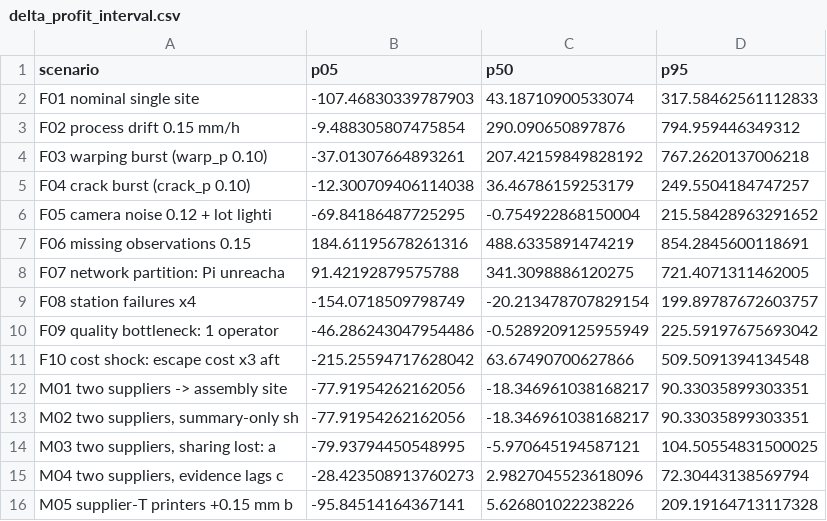
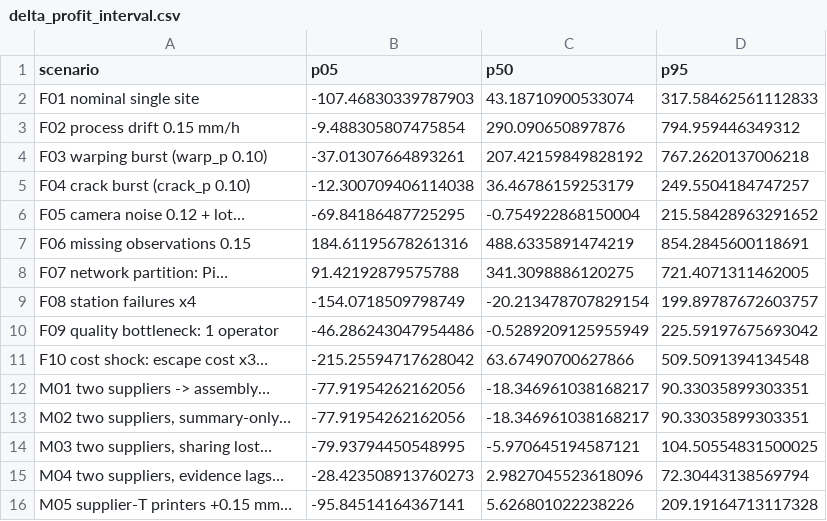
Before and after one commit to Bakdaulet-omeraiuly/qualityrelay, a CSV file: examples/results/sim_18_1/charts/delta_profit_interval.csv, drawn as a sheet.

Commit message:
SIM charts with word-boundary labels (re-run on clean tree; all data files byte-identical)

```diff
--- a/examples/results/sim_18_1/charts/delta_profit_interval.csv
+++ b/examples/results/sim_18_1/charts/delta_profit_interval.csv
@@ -5,12 +5,12 @@ F03 warping burst (warp_p 0.10),-37.01307664893261,207.42159849828192,767.262013
 F04 crack burst (crack_p 0.10),-12.300709406114038,36.46786159253179,249.5504184747257
-F05 camera noise 0.12 + lot lighti,-69.84186487725295,-0.754922868150004,215.58428963291652
+F05 camera noise 0.12 + lot…,-69.84186487725295,-0.754922868150004,215.58428963291652
 F06 missing observations 0.15,184.61195678261316,488.6335891474219,854.2845600118691
-F07 network partition: Pi unreacha,91.42192879575788,341.3098886120275,721.4071311462005
+F07 network partition: Pi…,91.42192879575788,341.3098886120275,721.4071311462005
 F08 station failures x4,-154.0718509798749,-20.213478707829154,199.89787672603757
 F09 quality bottleneck: 1 operator,-46.286243047954486,-0.5289209125955949,225.59197675693042
-F10 cost shock: escape cost x3 aft,-215.25594717628042,63.67490700627866,509.5091394134548
-M01 two suppliers -> assembly site,-77.91954262162056,-18.346961038168217,90.33035899303351
-"M02 two suppliers, summary-only sh",-77.91954262162056,-18.346961038168217,90.33035899303351
-"M03 two suppliers, sharing lost: a",-79.93794450548995,-5.970645194587121,104.50554831500025
-"M04 two suppliers, evidence lags c",-28.423508913760273,2.9827045523618096,72.30443138569794
-M05 supplier-T printers +0.15 mm b,-95.84514164367141,5.626801022238226,209.19164713117328
+F10 cost shock: escape cost x3…,-215.25594717628042,63.67490700627866,509.5091394134548
+M01 two suppliers -> assembly…,-77.91954262162056,-18.346961038168217,90.33035899303351
+"M02 two suppliers, summary-only…",-77.91954262162056,-18.346961038168217,90.33035899303351
+"M03 two suppliers, sharing lost…",-79.93794450548995,-5.970645194587121,104.50554831500025
+"M04 two suppliers, evidence lags…",-28.423508913760273,2.9827045523618096,72.30443138569794
+M05 supplier-T printers +0.15 mm…,-95.84514164367141,5.626801022238226,209.19164713117328
```
Also changed, not shown: examples/results/sim_18_1/charts/good_per_hour.csv, 3 other files.
